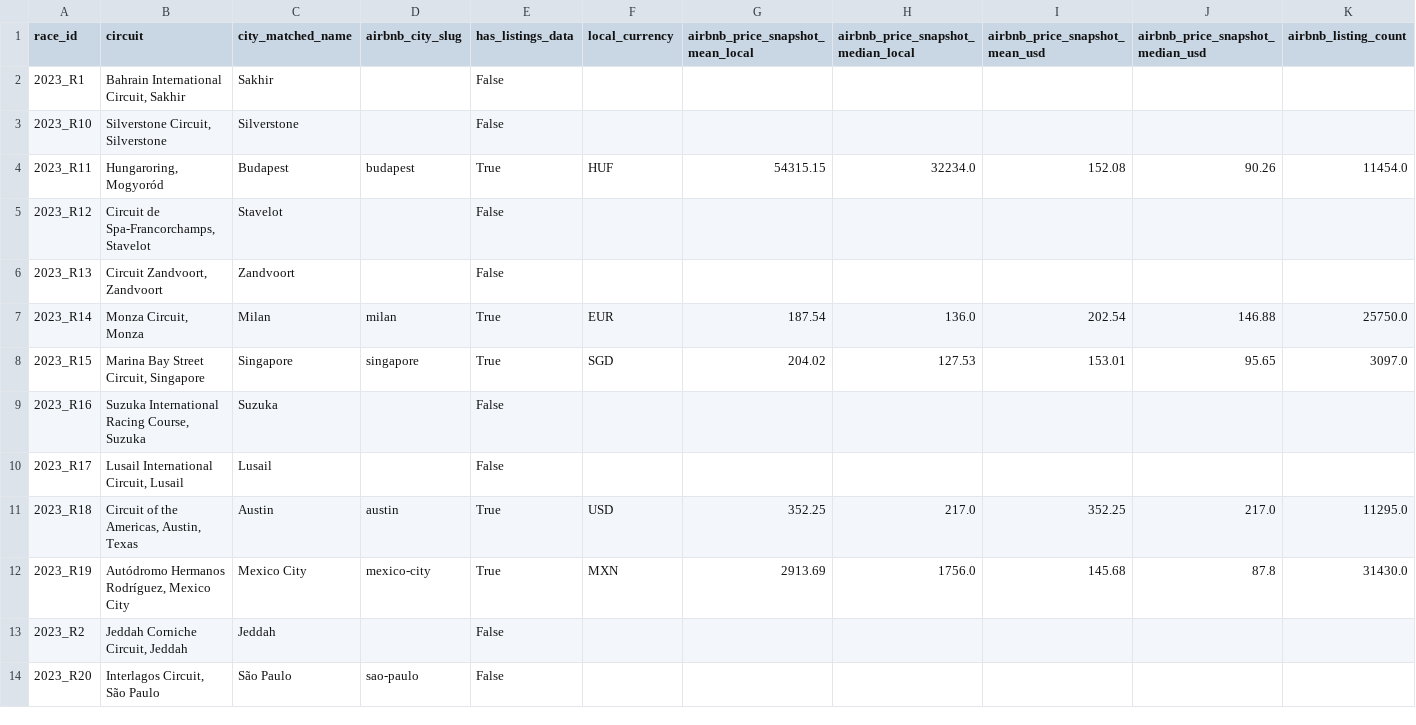
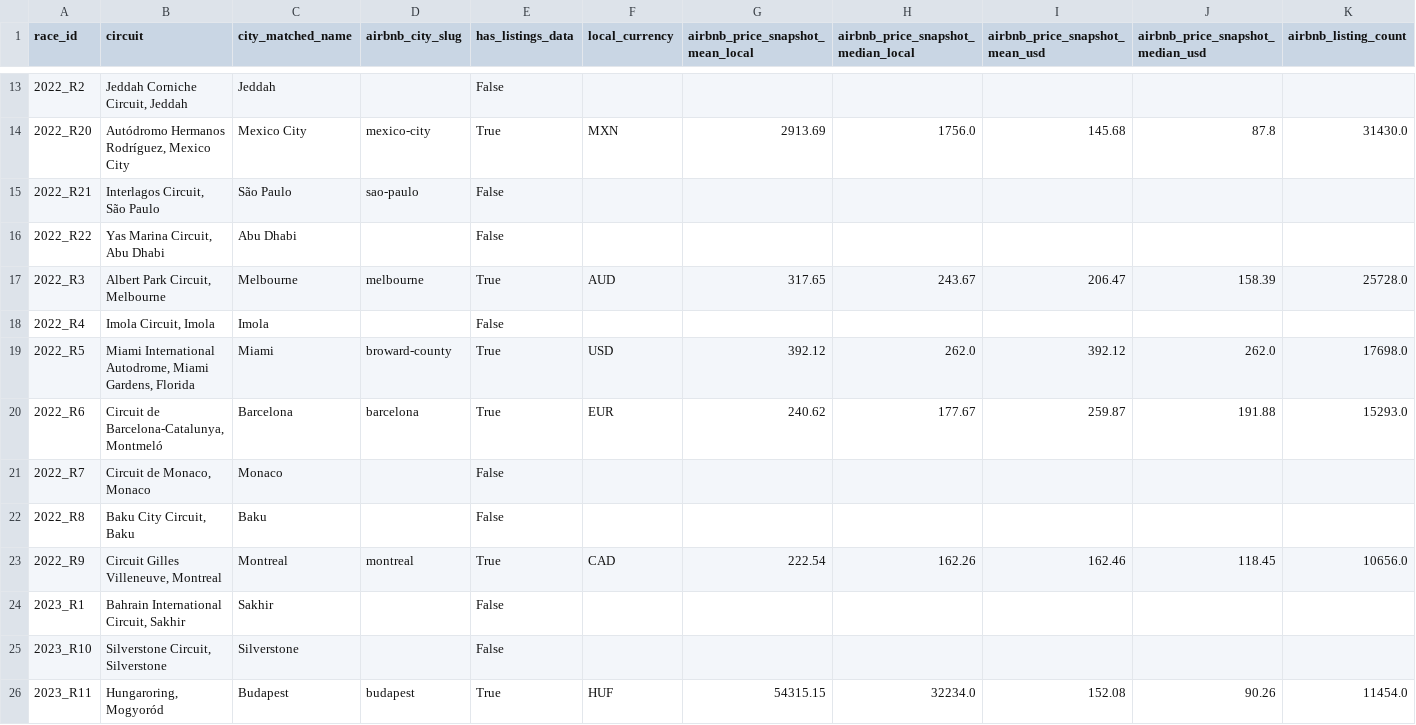
Before and after one commit to SpotAsh/Google-Trends-analysis-of-F1-race-weekend-attention, a CSV file: data/raw/airbnb_raw.csv, drawn as a sheet; only a part is shown, gaps mark what is left out; the shorter side is filled out with more unchanged rows; rows hold the shown columns only; the diff covers the shown part only; the diff names each change by its address in the sheet, - before the commit and + after, or states it on an @@ line.

Commit message:
- first raw data for airbnb

```diff
--- a/data/raw/airbnb_raw.csv
+++ b/data/raw/airbnb_raw.csv
+row 13: 2022_R2 | Jeddah Corniche Circuit, Jeddah | Jeddah |  | False
+row 14: 2022_R20 | Autódromo Hermanos Rodríguez, Mexico City | Mexico City | mexico-city | True | MXN | 2913.69 | 1756.0 | 145.68 | 87.8 | 31430.0
+row 15: 2022_R21 | Interlagos Circuit, São Paulo | São Paulo | sao-paulo | False
+row 16: 2022_R22 | Yas Marina Circuit, Abu Dhabi | Abu Dhabi |  | False
+row 17: 2022_R3 | Albert Park Circuit, Melbourne | Melbourne | melbourne | True | AUD | 317.65 | 243.67 | 206.47 | 158.39 | 25728.0
+row 18: 2022_R4 | Imola Circuit, Imola | Imola |  | False
+row 19: 2022_R5 | Miami International Autodrome, Miami Gardens, Florida | Miami | broward-county | True | USD | 392.12 | 262.0 | 392.12 | 262.0 | 17698.0
+row 20: 2022_R6 | Circuit de Barcelona-Catalunya, Montmeló | Barcelona | barcelona | True | EUR | 240.62 | 177.67 | 259.87 | 191.88 | 15293.0
+row 21: 2022_R7 | Circuit de Monaco, Monaco | Monaco |  | False
+row 22: 2022_R8 | Baku City Circuit, Baku | Baku |  | False
+row 23: 2022_R9 | Circuit Gilles Villeneuve, Montreal | Montreal | montreal | True | CAD | 222.54 | 162.26 | 162.46 | 118.45 | 10656.0
```
Also changed, not shown: 11 added rows and 6 edited cells elsewhere in this file, 1 other file.
